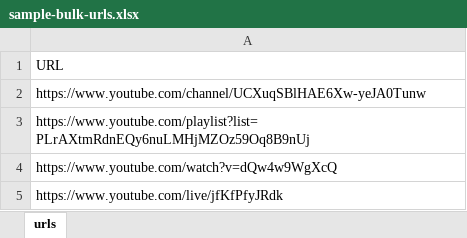
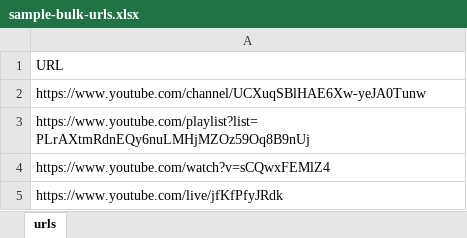
Before and after one commit to talibfitrah/albunyaantube, an Excel workbook: frontend/public/samples/sample-bulk-urls.xlsx, sheet urls, drawn as a sheet; values as stored, in another font and other column widths than the file's, no borders; the diff names each change by its address in the sheet, - before the commit and + after, or states it on an @@ line.

```diff
--- a/frontend/public/samples/sample-bulk-urls.xlsx (sheet urls)
+++ b/frontend/public/samples/sample-bulk-urls.xlsx (sheet urls)
-A4: https://www.youtube.com/watch?v=dQw4w9WgXcQ
+A4: https://www.youtube.com/watch?v=sCQwxFEMlZ4
```
Also changed, not shown: 20 other files.
